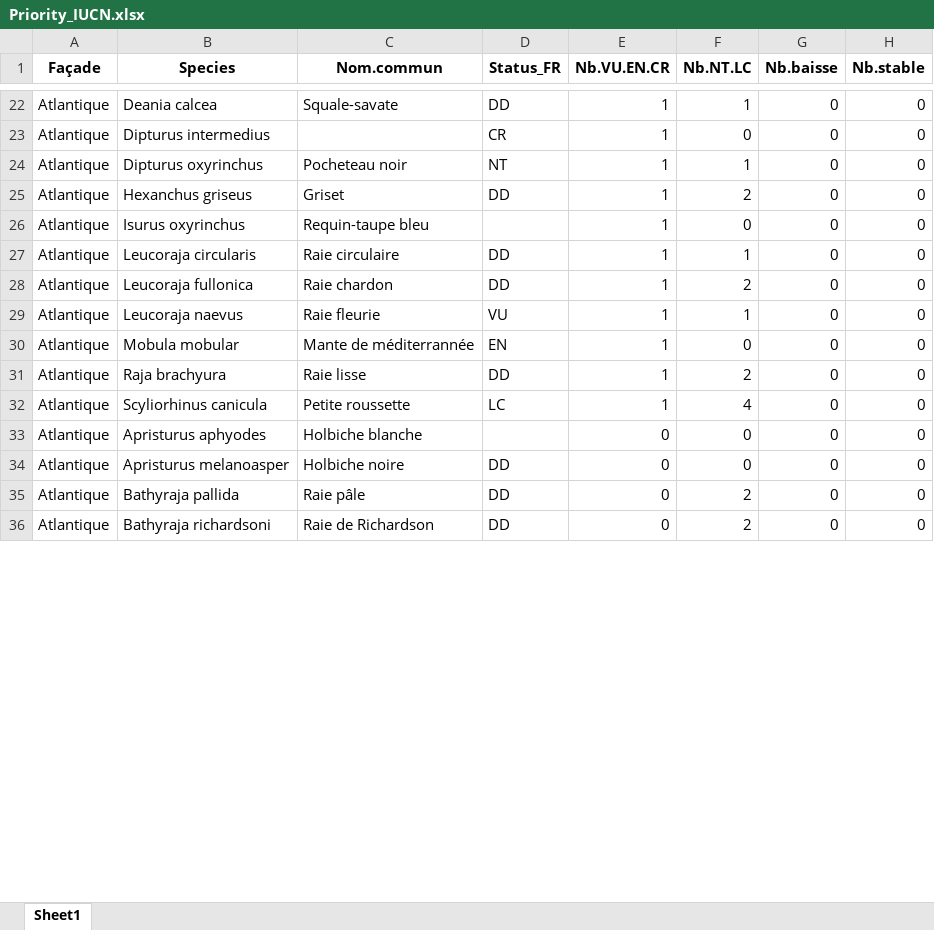
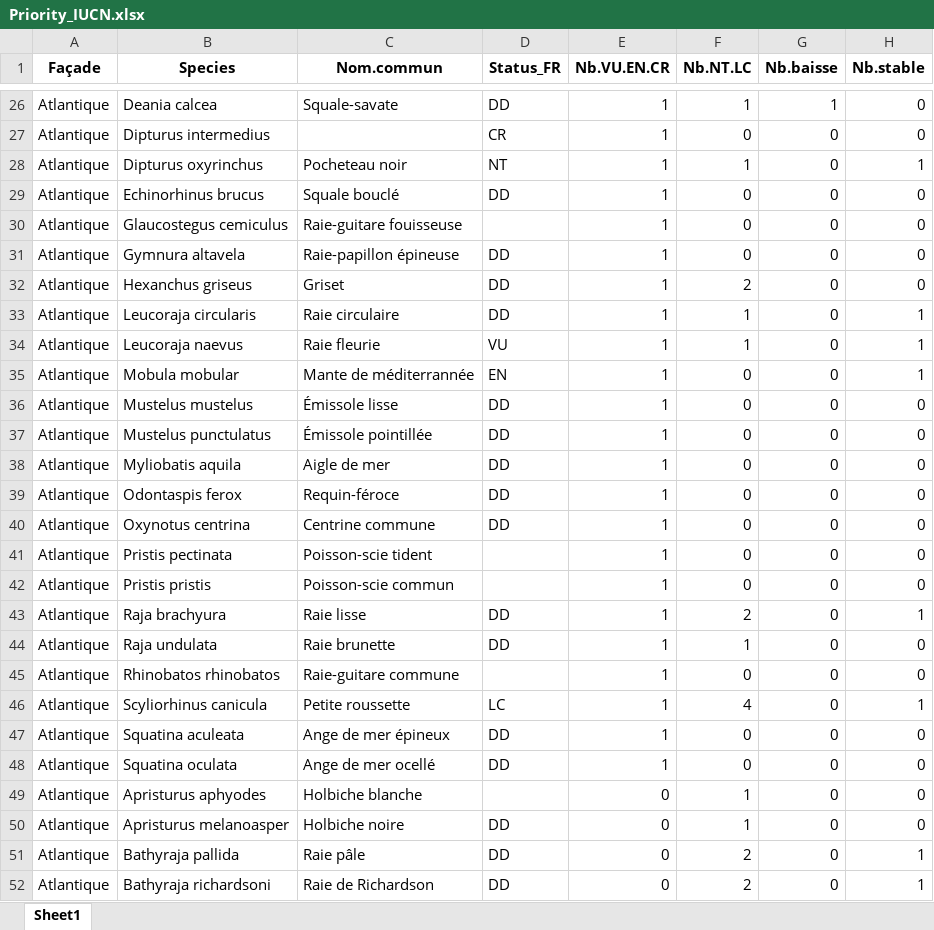
Before and after one commit to stephanpau/ConservationStatus, an Excel workbook: data/Priority_IUCN.xlsx, sheet Sheet1, drawn as a sheet; only a part is shown, gaps mark what is left out; values as stored, in another font and other column widths than the file's, no borders; removed rows and columns are numbered as before the commit, all else as after; the diff covers the shown part only; the diff names each change by its address in the sheet, - before the commit and + after, or states it on an @@ line.

```diff
--- a/data/Priority_IUCN.xlsx (sheet Sheet1)
+++ b/data/Priority_IUCN.xlsx (sheet Sheet1)
-G26 (Nb.baisse): 0
+G26 (Nb.baisse): 1
-H28 (Nb.stable): 0
+H28 (Nb.stable): 1
+row 29: Atlantique | Echinorhinus brucus | Squale bouclé | DD | 1 | 0 | 0 | 0
+row 30: Atlantique | Glaucostegus cemiculus | Raie-guitare fouisseuse |  | 1 | 0 | 0 | 0
+row 31: Atlantique | Gymnura altavela | Raie-papillon épineuse | DD | 1 | 0 | 0 | 0
-row 26: Atlantique | Isurus oxyrinchus | Requin-taupe bleu |  | 1 | 0 | 0 | 0
-H33 (Nb.stable): 0
+H33 (Nb.stable): 1
-row 28: Atlantique | Leucoraja fullonica | Raie chardon | DD | 1 | 2 | 0 | 0
-H34:H35 (Nb.stable): 0
+H34:H35 (Nb.stable): 1
+row 36: Atlantique | Mustelus mustelus | Émissole lisse | DD | 1 | 0 | 0 | 0
+row 37: Atlantique | Mustelus punctulatus | Émissole pointillée | DD | 1 | 0 | 0 | 0
+row 38: Atlantique | Myliobatis aquila | Aigle de mer | DD | 1 | 0 | 0 | 0
+row 39: Atlantique | Odontaspis ferox | Requin-féroce | DD | 1 | 0 | 0 | 0
+row 40: Atlantique | Oxynotus centrina | Centrine commune | DD | 1 | 0 | 0 | 0
+row 41: Atlantique | Pristis pectinata | Poisson-scie tident |  | 1 | 0 | 0 | 0
+row 42: Atlantique | Pristis pristis | Poisson-scie commun |  | 1 | 0 | 0 | 0
-H43 (Nb.stable): 0
+H43 (Nb.stable): 1
+row 44: Atlantique | Raja undulata | Raie brunette | DD | 1 | 1 | 0 | 0
+row 45: Atlantique | Rhinobatos rhinobatos | Raie-guitare commune |  | 1 | 0 | 0 | 0
-H46 (Nb.stable): 0
+H46 (Nb.stable): 1
+row 47: Atlantique | Squatina aculeata | Ange de mer épineux | DD | 1 | 0 | 0 | 0
+row 48: Atlantique | Squatina oculata | Ange de mer ocellé | DD | 1 | 0 | 0 | 0
-F49:F50 (Nb.NT.LC): 0
+F49:F50 (Nb.NT.LC): 1
-H51:H52 (Nb.stable): 0
+H51:H52 (Nb.stable): 1
```
Also changed, not shown: 25 added rows, 12 removed rows and 98 edited cells elsewhere in this sheet, 43 other files.
